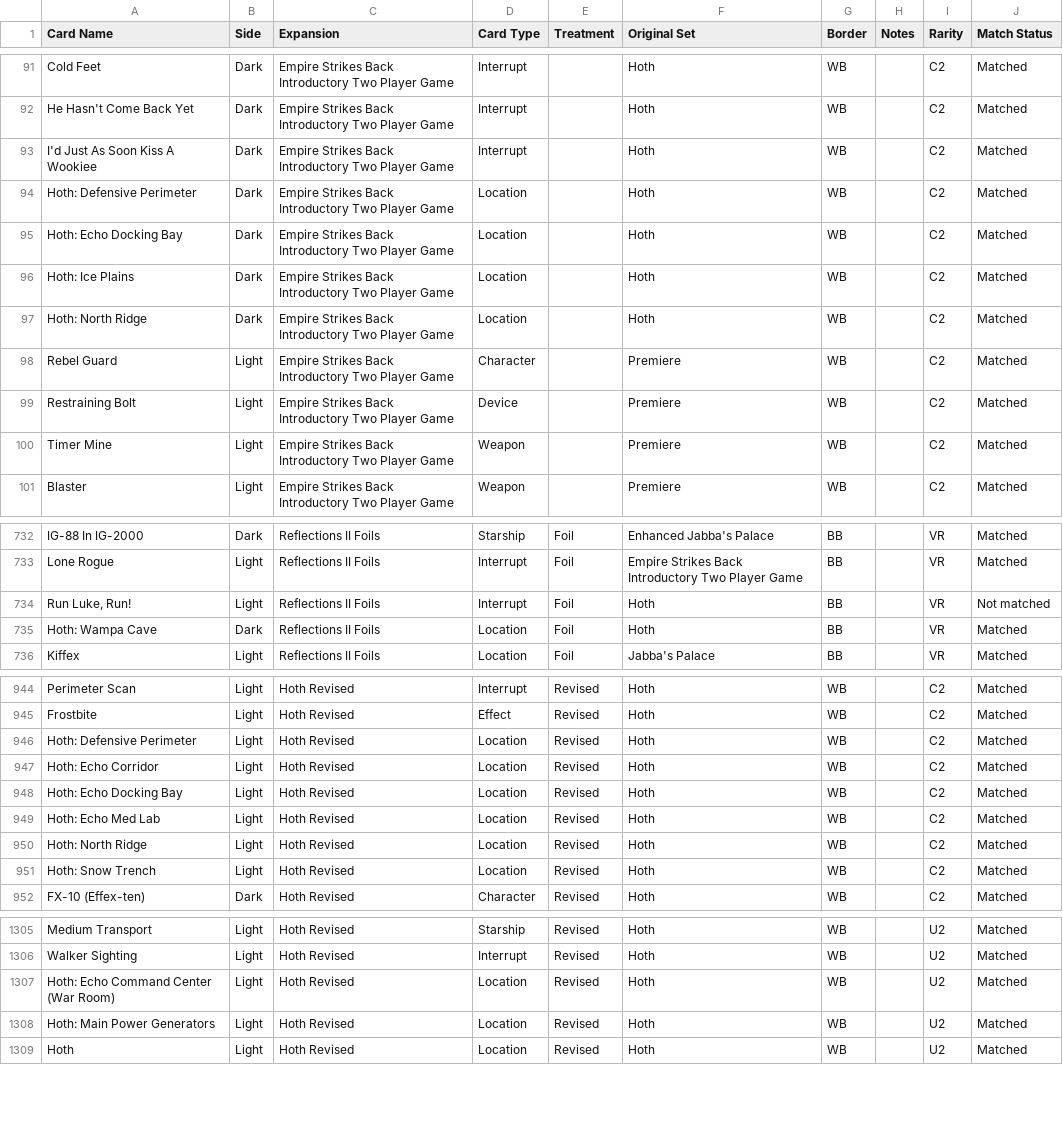
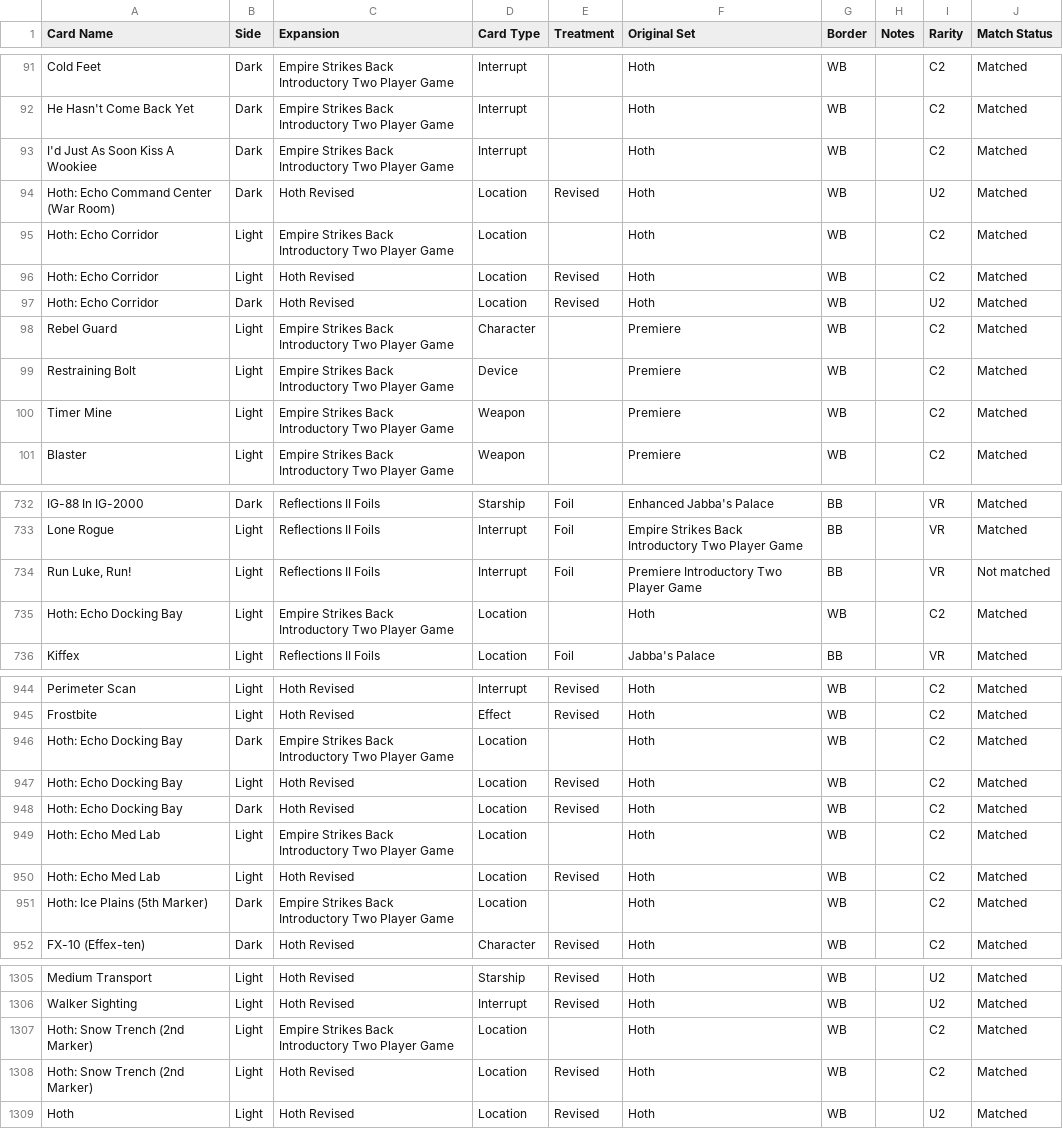
Before and after one commit to Xercius/Trading-Card-Game-Tracker, a CSV file: api/Importing/Swccg/SWCCG_AlternatePrintings.csv, drawn as a sheet; only a part is shown, gaps mark what is left out; the diff covers the shown part only.

```diff
--- a/api/Importing/Swccg/SWCCG_AlternatePrintings.csv
+++ b/api/Importing/Swccg/SWCCG_AlternatePrintings.csv
@@ -93,6 +93,6 @@ He Hasn't Come Back Yet,Dark,Empire Strikes Back Introductory Two Player Game,In
 I'd Just As Soon Kiss A Wookiee,Dark,Empire Strikes Back Introductory Two Player Game,Interrupt,,Hoth,WB,,C2,Matched
-Hoth: Defensive Perimeter,Dark,Empire Strikes Back Introductory Two Player Game,Location,,Hoth,WB,,C2,Matched
-Hoth: Echo Docking Bay,Dark,Empire Strikes Back Introductory Two Player Game,Location,,Hoth,WB,,C2,Matched
-Hoth: Ice Plains,Dark,Empire Strikes Back Introductory Two Player Game,Location,,Hoth,WB,,C2,Matched
-Hoth: North Ridge,Dark,Empire Strikes Back Introductory Two Player Game,Location,,Hoth,WB,,C2,Matched
+Hoth: Echo Command Center (War Room),Dark,Hoth Revised,Location,Revised,Hoth,WB,,U2,Matched
+Hoth: Echo Corridor,Light,Empire Strikes Back Introductory Two Player Game,Location,,Hoth,WB,,C2,Matched
+Hoth: Echo Corridor,Light,Hoth Revised,Location,Revised,Hoth,WB,,C2,Matched
+Hoth: Echo Corridor,Dark,Hoth Revised,Location,Revised,Hoth,WB,,U2,Matched
 Rebel Guard,Light,Empire Strikes Back Introductory Two Player Game,Character,,Premiere,WB,,C2,Matched
@@ -733,4 +733,4 @@ IG-88 In IG-2000,Dark,Reflections II Foils,Starship,Foil,Enhanced Jabba's Palace
 Lone Rogue,Light,Reflections II Foils,Interrupt,Foil,Empire Strikes Back Introductory Two Player Game,BB,,VR,Matched
-"Run Luke, Run!",Light,Reflections II Foils,Interrupt,Foil,Hoth,BB,,VR,Not matched
-Hoth: Wampa Cave,Dark,Reflections II Foils,Location,Foil,Hoth,BB,,VR,Matched
+"Run Luke, Run!",Light,Reflections II Foils,Interrupt,Foil,Premiere Introductory Two Player Game,BB,,VR,Not matched
+Hoth: Echo Docking Bay,Light,Empire Strikes Back Introductory Two Player Game,Location,,Hoth,WB,,C2,Matched
 Kiffex,Light,Reflections II Foils,Location,Foil,Jabba's Palace,BB,,VR,Matched
@@ -945,8 +945,8 @@ Perimeter Scan,Light,Hoth Revised,Interrupt,Revised,Hoth,WB,,C2,Matched
 Frostbite,Light,Hoth Revised,Effect,Revised,Hoth,WB,,C2,Matched
-Hoth: Defensive Perimeter,Light,Hoth Revised,Location,Revised,Hoth,WB,,C2,Matched
-Hoth: Echo Corridor,Light,Hoth Revised,Location,Revised,Hoth,WB,,C2,Matched
+Hoth: Echo Docking Bay,Dark,Empire Strikes Back Introductory Two Player Game,Location,,Hoth,WB,,C2,Matched
 Hoth: Echo Docking Bay,Light,Hoth Revised,Location,Revised,Hoth,WB,,C2,Matched
+Hoth: Echo Docking Bay,Dark,Hoth Revised,Location,Revised,Hoth,WB,,C2,Matched
+Hoth: Echo Med Lab,Light,Empire Strikes Back Introductory Two Player Game,Location,,Hoth,WB,,C2,Matched
 Hoth: Echo Med Lab,Light,Hoth Revised,Location,Revised,Hoth,WB,,C2,Matched
-Hoth: North Ridge,Light,Hoth Revised,Location,Revised,Hoth,WB,,C2,Matched
-Hoth: Snow Trench,Light,Hoth Revised,Location,Revised,Hoth,WB,,C2,Matched
+Hoth: Ice Plains (5th Marker),Dark,Empire Strikes Back Introductory Two Player Game,Location,,Hoth,WB,,C2,Matched
 FX-10 (Effex-ten),Dark,Hoth Revised,Character,Revised,Hoth,WB,,C2,Matched
@@ -1306,4 +1306,4 @@ Medium Transport,Light,Hoth Revised,Starship,Revised,Hoth,WB,,U2,Matched
 Walker Sighting,Light,Hoth Revised,Interrupt,Revised,Hoth,WB,,U2,Matched
-Hoth: Echo Command Center (War Room),Light,Hoth Revised,Location,Revised,Hoth,WB,,U2,Matched
-Hoth: Main Power Generators,Light,Hoth Revised,Location,Revised,Hoth,WB,,U2,Matched
+Hoth: Snow Trench (2nd Marker),Light,Empire Strikes Back Introductory Two Player Game,Location,,Hoth,WB,,C2,Matched
+Hoth: Snow Trench (2nd Marker),Light,Hoth Revised,Location,Revised,Hoth,WB,,C2,Matched
 Hoth,Light,Hoth Revised,Location,Revised,Hoth,WB,,U2,Matched
```
Also changed, not shown: 32 edited cells elsewhere in this file, 4 other files.
